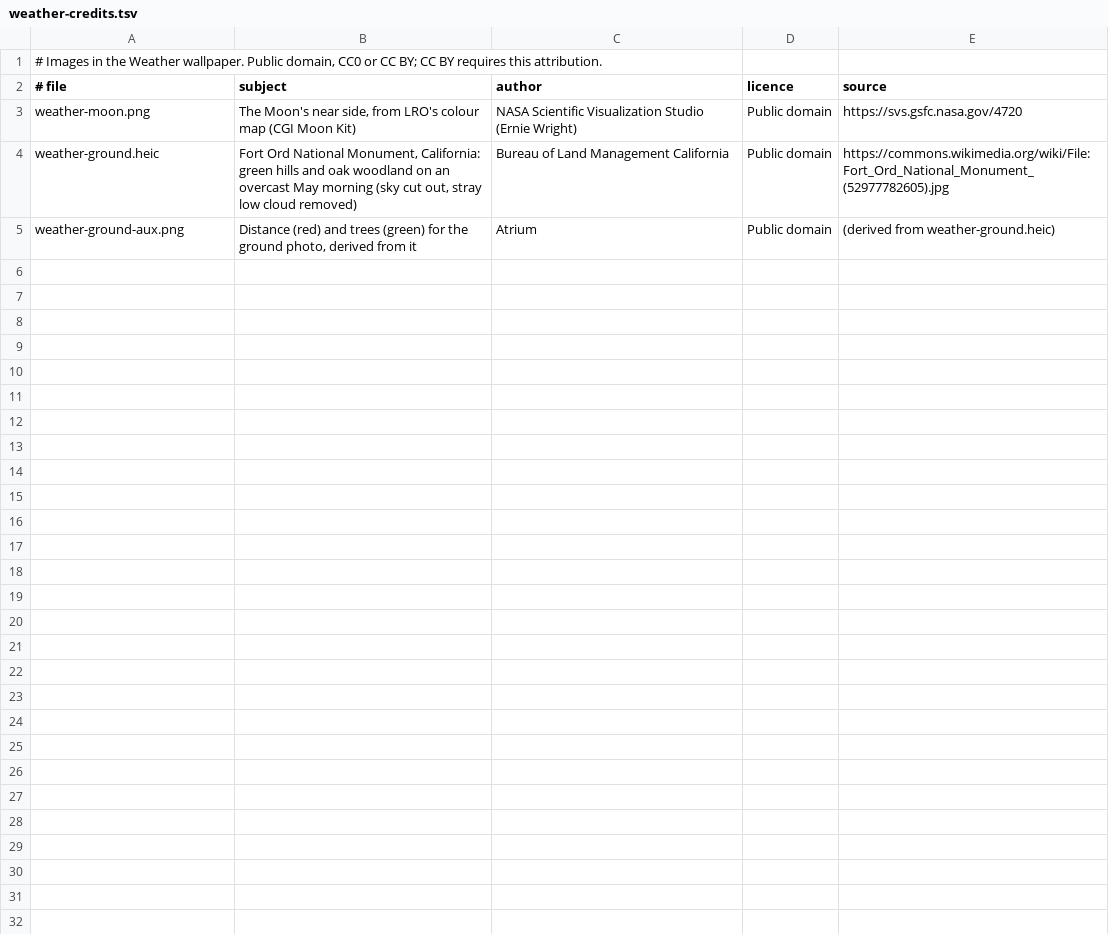
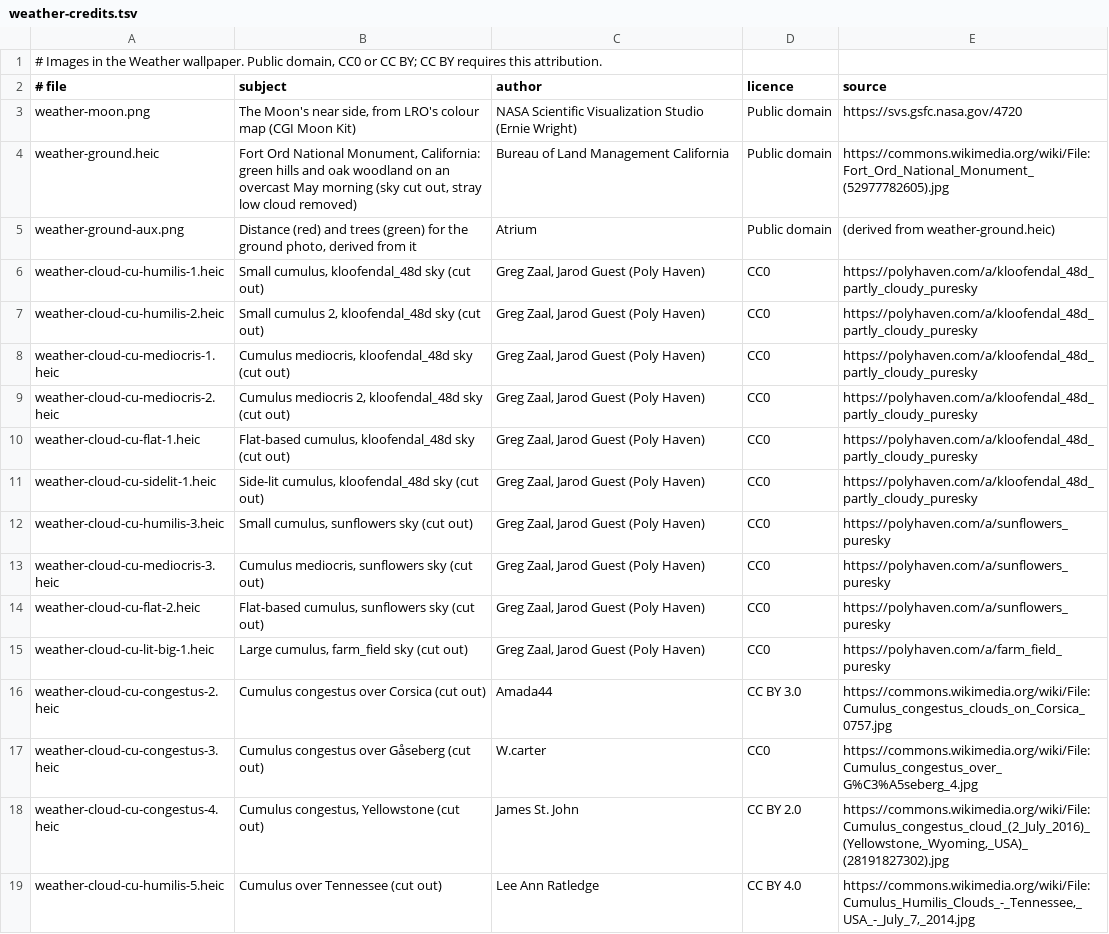
Before and after one commit to dtanquary/atrium, a TSV file: Sources/Atrium/Resources/weather-credits.tsv, drawn as a sheet.

```diff
--- a/Sources/Atrium/Resources/weather-credits.tsv
+++ b/Sources/Atrium/Resources/weather-credits.tsv
@@ -5 +5,15 @@ weather-ground.heic	Fort Ord National Monument, California: green hills and oak
 weather-ground-aux.png	Distance (red) and trees (green) for the ground photo, derived from it	Atrium	Public domain	(derived from weather-ground.heic)
+weather-cloud-cu-humilis-1.heic	Small cumulus, kloofendal_48d sky (cut out)	Greg Zaal, Jarod Guest (Poly Haven)	CC0	https://polyhaven.com/a/kloofendal_48d_partly_cloudy_puresky
+weather-cloud-cu-humilis-2.heic	Small cumulus 2, kloofendal_48d sky (cut out)	Greg Zaal, Jarod Guest (Poly Haven)	CC0	https://polyhaven.com/a/kloofendal_48d_partly_cloudy_puresky
+weather-cloud-cu-mediocris-1.heic	Cumulus mediocris, kloofendal_48d sky (cut out)	Greg Zaal, Jarod Guest (Poly Haven)	CC0	https://polyhaven.com/a/kloofendal_48d_partly_cloudy_puresky
+weather-cloud-cu-mediocris-2.heic	Cumulus mediocris 2, kloofendal_48d sky (cut out)	Greg Zaal, Jarod Guest (Poly Haven)	CC0	https://polyhaven.com/a/kloofendal_48d_partly_cloudy_puresky
+weather-cloud-cu-flat-1.heic	Flat-based cumulus, kloofendal_48d sky (cut out)	Greg Zaal, Jarod Guest (Poly Haven)	CC0	https://polyhaven.com/a/kloofendal_48d_partly_cloudy_puresky
+weather-cloud-cu-sidelit-1.heic	Side-lit cumulus, kloofendal_48d sky (cut out)	Greg Zaal, Jarod Guest (Poly Haven)	CC0	https://polyhaven.com/a/kloofendal_48d_partly_cloudy_puresky
+weather-cloud-cu-humilis-3.heic	Small cumulus, sunflowers sky (cut out)	Greg Zaal, Jarod Guest (Poly Haven)	CC0	https://polyhaven.com/a/sunflowers_puresky
+weather-cloud-cu-mediocris-3.heic	Cumulus mediocris, sunflowers sky (cut out)	Greg Zaal, Jarod Guest (Poly Haven)	CC0	https://polyhaven.com/a/sunflowers_puresky
+weather-cloud-cu-flat-2.heic	Flat-based cumulus, sunflowers sky (cut out)	Greg Zaal, Jarod Guest (Poly Haven)	CC0	https://polyhaven.com/a/sunflowers_puresky
+weather-cloud-cu-lit-big-1.heic	Large cumulus, farm_field sky (cut out)	Greg Zaal, Jarod Guest (Poly Haven)	CC0	https://polyhaven.com/a/farm_field_puresky
+weather-cloud-cu-congestus-2.heic	Cumulus congestus over Corsica (cut out)	Amada44	CC BY 3.0	https://commons.wikimedia.org/wiki/File:Cumulus_congestus_clouds_on_Corsica_0757.jpg
+weather-cloud-cu-congestus-3.heic	Cumulus congestus over Gåseberg (cut out)	W.carter	CC0	https://commons.wikimedia.org/wiki/File:Cumulus_congestus_over_G%C3%A5seberg_4.jpg
+weather-cloud-cu-congestus-4.heic	Cumulus congestus, Yellowstone (cut out)	James St. John	CC BY 2.0	https://commons.wikimedia.org/wiki/File:Cumulus_congestus_cloud_(2_July_2016)_(Yellowstone,_Wyoming,_USA)_(28191827302).jpg
+weather-cloud-cu-humilis-5.heic	Cumulus over Tennessee (cut out)	Lee Ann Ratledge	CC BY 4.0	https://commons.wikimedia.org/wiki/File:Cumulus_Humilis_Clouds_-_Tennessee,_USA_-_July_7,_2014.jpg
```
Also changed, not shown: 17 other files.
